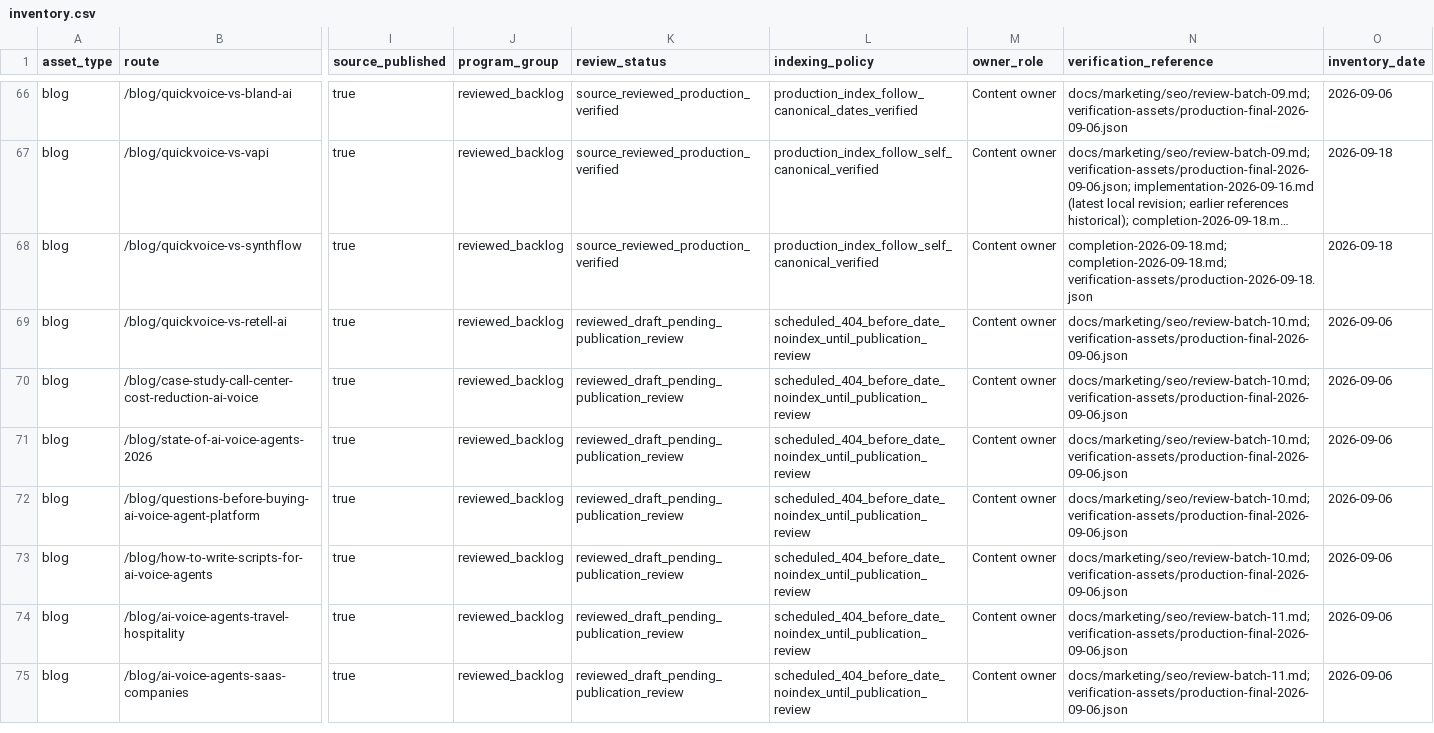
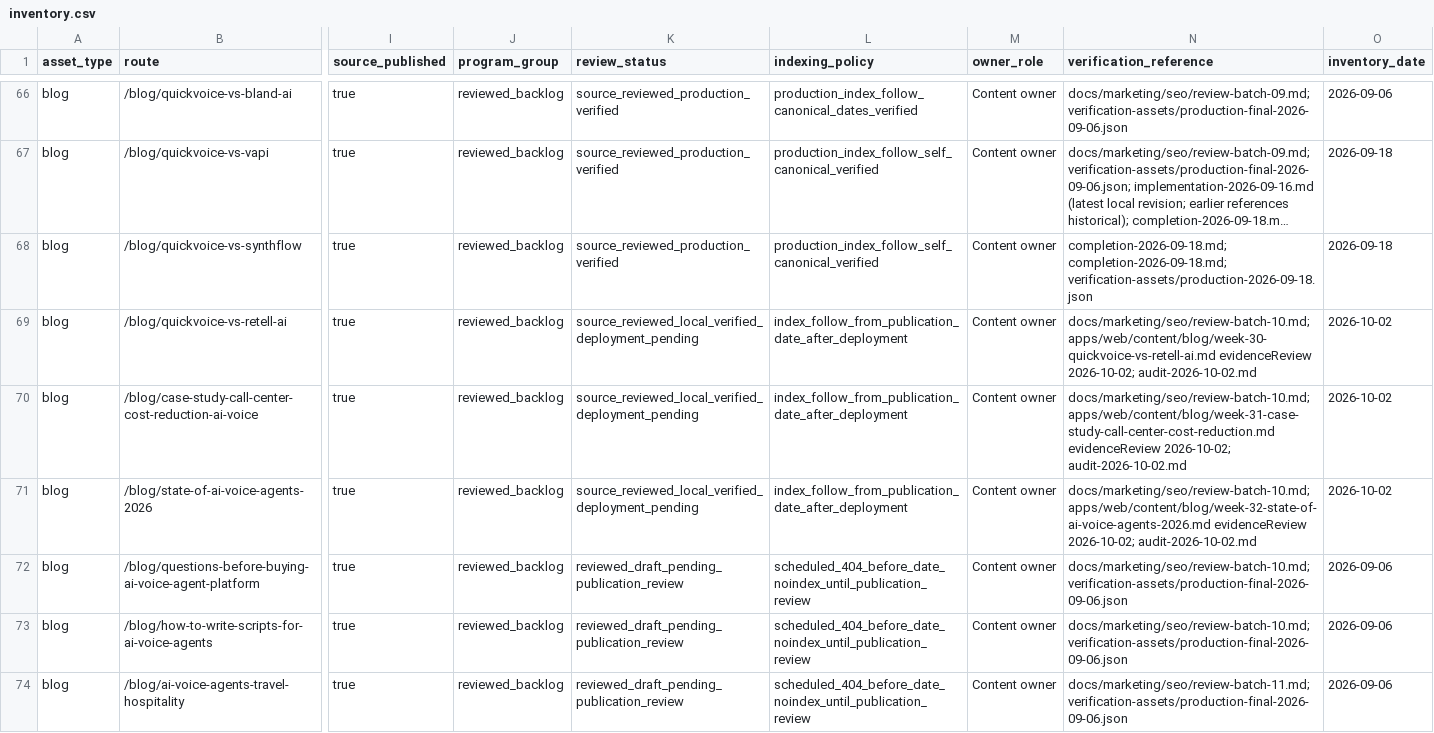
Before and after one commit to allgpt-co/QuickVoice, a CSV file: docs/marketing/seo/inventory.csv, drawn as a sheet; only a part is shown, gaps mark what is left out; the shorter side is filled out with more unchanged rows; long unchanged cells end in …; the diff names each change by its address in the sheet, - before the commit and + after, or states it on an @@ line.

```diff
--- a/docs/marketing/seo/inventory.csv
+++ b/docs/marketing/seo/inventory.csv
-K69:K71 (review_status): reviewed_draft_pending_publication_review
+K69:K71 (review_status): source_reviewed_local_verified_deployment_pending
-L69:L71 (indexing_policy): scheduled_404_before_date_noindex_until_publication_review
+L69:L71 (indexing_policy): index_follow_from_publication_date_after_deployment
-N69 (verification_reference): docs/marketing/seo/review-batch-10.md; verification-assets/production-final-2026-09-06.json
+N69 (verification_reference): docs/marketing/seo/review-batch-10.md; apps/web/content/blog/week-30-quickvoice-vs-retell-ai.md evidenceReview 2026-10-02; audit-2026-10-02.md
-O69:O71 (inventory_date): 2026-09-06
+O69:O71 (inventory_date): 2026-10-02
-N70 (verification_reference): docs/marketing/seo/review-batch-10.md; verification-assets/production-final-2026-09-06.json
+N70 (verification_reference): docs/marketing/seo/review-batch-10.md; apps/web/content/blog/week-31-case-study-call-center-cost-reduction.md evidenceReview 2026-10-02; audit-2026-10-02.md
-N71 (verification_reference): docs/marketing/seo/review-batch-10.md; verification-assets/production-final-2026-09-06.json
+N71 (verification_reference): docs/marketing/seo/review-batch-10.md; apps/web/content/blog/week-32-state-of-ai-voice-agents-2026.md evidenceReview 2026-10-02; audit-2026-10-02.md
```
Also changed, not shown: docs/marketing/seo/growth-backlog-2026-09-16.csv, 20 other files.
